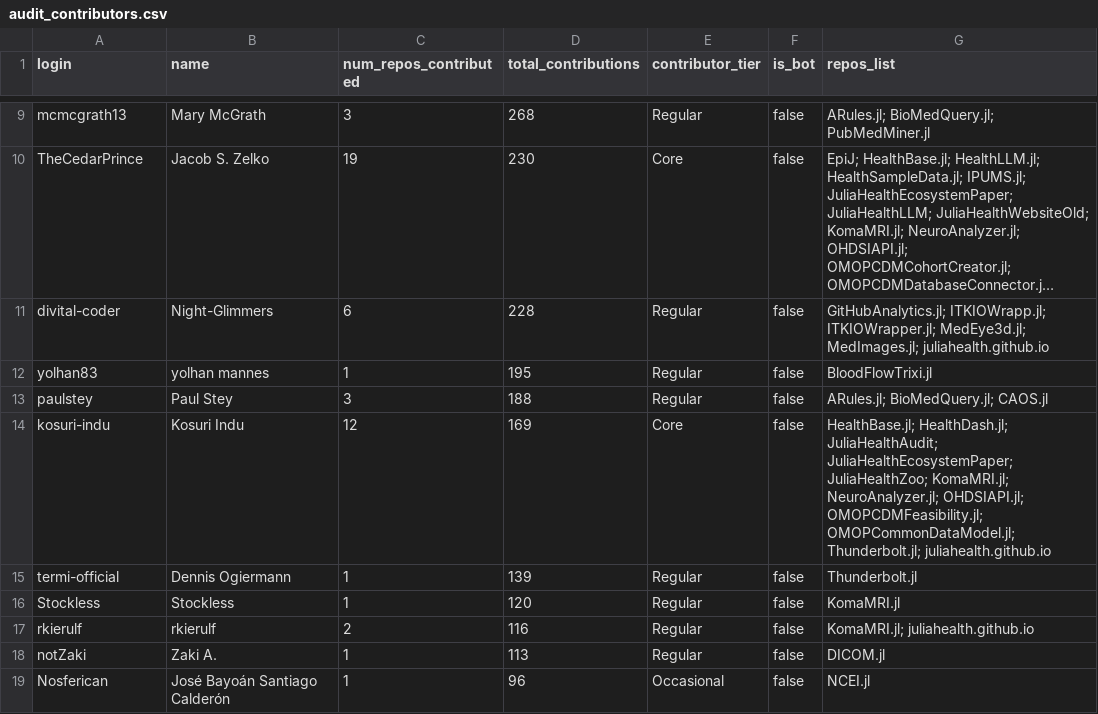
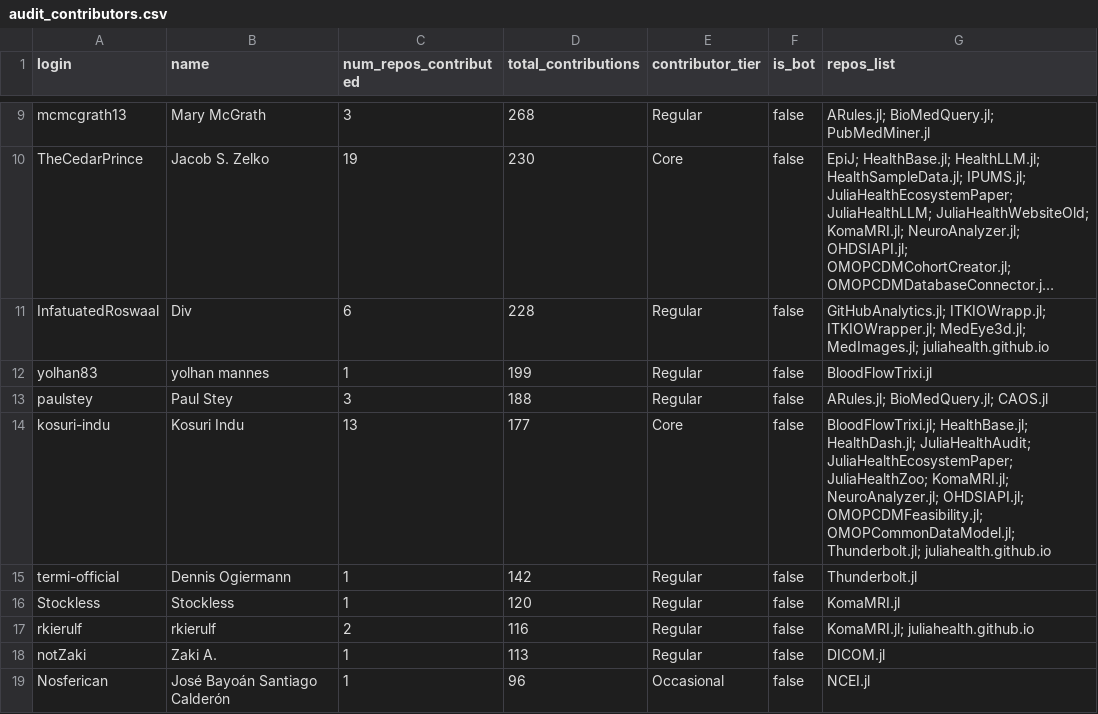
Before and after one commit to JuliaHealth/juliahealth.github.io, a CSV file: assets/data/audit/results/audit_contributors.csv, drawn as a sheet; only a part is shown, gaps mark what is left out; long unchanged cells end in …; the diff covers the shown part only; the diff names each change by its address in the sheet, - before the commit and + after, or states it on an @@ line.

```diff
--- a/assets/data/audit/results/audit_contributors.csv
+++ b/assets/data/audit/results/audit_contributors.csv
-A11 (login): divital-coder
+A11 (login): InfatuatedRoswaal
-B11 (name): Night-Glimmers
+B11 (name): Div
-D12 (total_contributions): 195
+D12 (total_contributions): 199
-C14 (num_repos_contributed): 12
+C14 (num_repos_contributed): 13
-D14 (total_contributions): 169
+D14 (total_contributions): 177
-G14 (repos_list): HealthBase.jl; HealthDash.jl;…
+G14 (repos_list): BloodFlowTrixi.jl; HealthBase.jl; HealthDash.jl;…
-D15 (total_contributions): 139
+D15 (total_contributions): 142
```
Also changed, not shown: 3 added rows, 1 removed row, 1 moved row and 4 edited cells elsewhere in this file, assets/data/audit/history/monthly_tops.csv, assets/data/audit/history/run_summary.csv, 28 other files.
